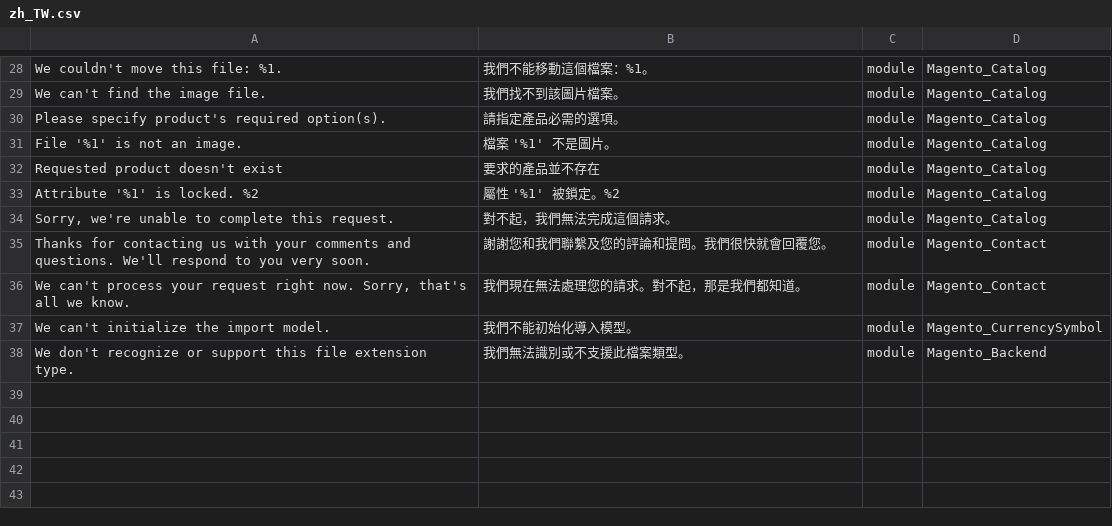
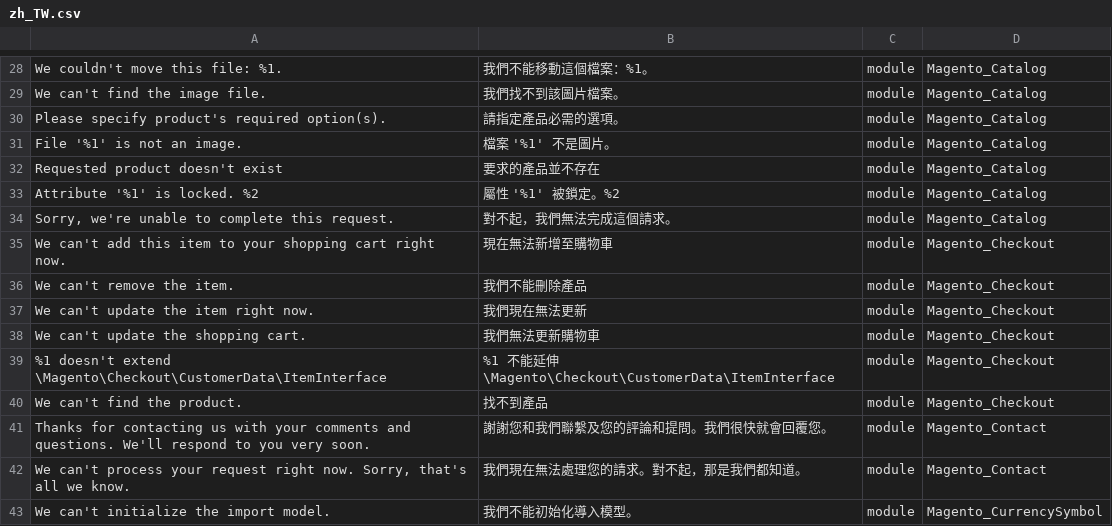
Before and after one commit to dotgotw/language_zh_tw, a CSV file: zh_TW.csv, drawn as a sheet; only a part is shown, gaps mark what is left out; the shorter side is filled out with more unchanged rows.

```diff
--- a/zh_TW.csv
+++ b/zh_TW.csv
@@ -34,2 +34,8 @@
 "Sorry, we're unable to complete this request.",對不起，我們無法完成這個請求。,module,Magento_Catalog
+"We can't add this item to your shopping cart right now.",現在無法新增至購物車,module,Magento_Checkout
+"We can't remove the item.",我們不能刪除產品,module,Magento_Checkout
+"We can't update the item right now.",我們現在無法更新,module,Magento_Checkout
+"We can't update the shopping cart.",我們無法更新購物車,module,Magento_Checkout
+"%1 doesn't extend \Magento\Checkout\CustomerData\ItemInterface","%1 不能延伸 \Magento\Checkout\CustomerData\ItemInterface",module,Magento_Checkout
+"We can't find the product.",找不到產品,module,Magento_Checkout
 "Thanks for contacting us with your comments and questions. We'll respond to you very soon.",謝謝您和我們聯繫及您的評論和提問。我們很快就會回覆您。,module,Magento_Contact
```
Also changed, not shown: 1 other file.
